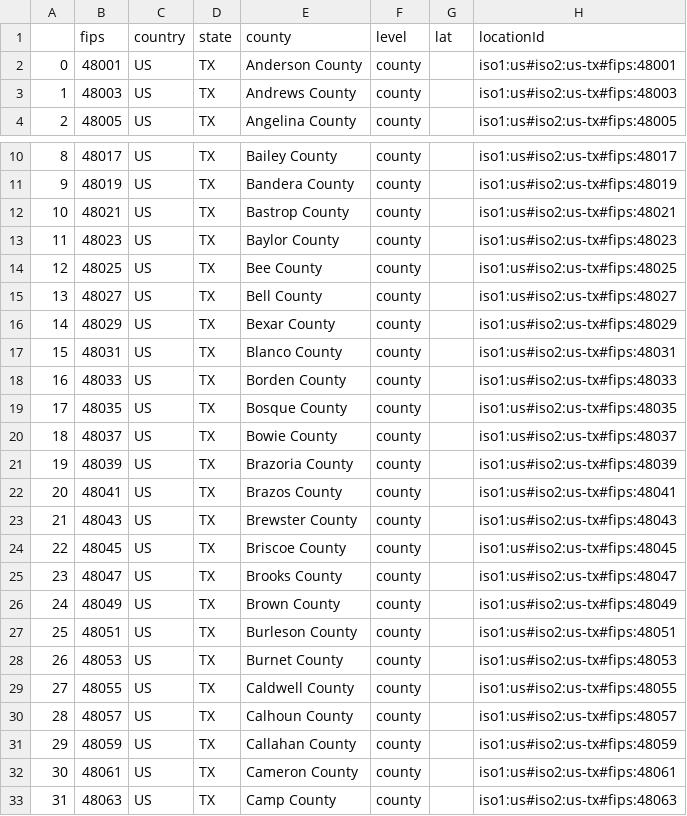
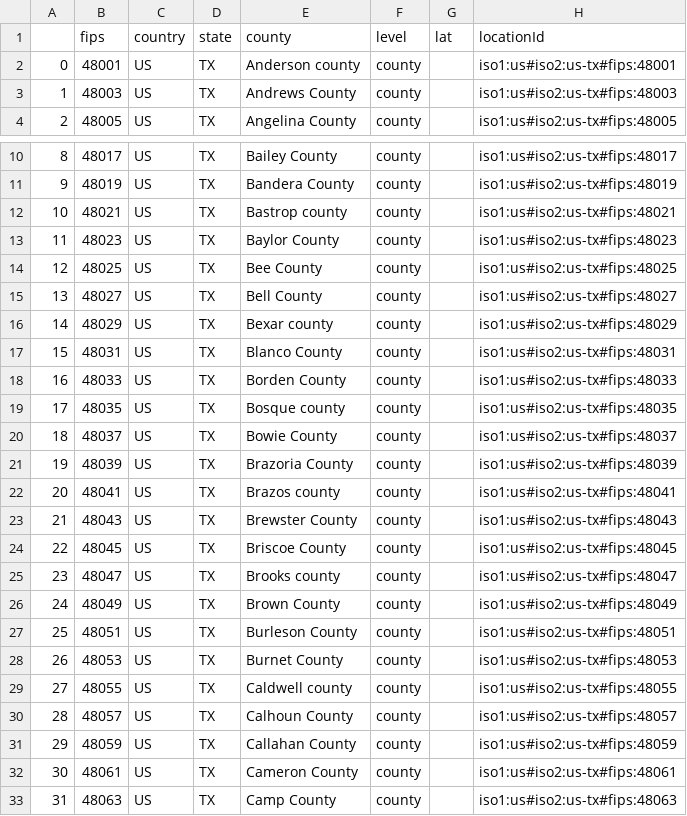
Before and after one commit to yaminilv/DSforHS, a CSV file: TX_Covid.csv, drawn as a sheet; only a part is shown, gaps mark what is left out; the diff covers the shown part only; the diff names each change by its address in the sheet, - before the commit and + after, or states it on an @@ line.

Commit message:
Update TX_Covid.csv

```diff
--- a/TX_Covid.csv
+++ b/TX_Covid.csv
-E2 (county): Anderson County
+E2 (county): Anderson county
-E12 (county): Bastrop County
+E12 (county): Bastrop county
-E16 (county): Bexar County
+E16 (county): Bexar county
-E19 (county): Bosque County
+E19 (county): Bosque county
-E22 (county): Brazos County
+E22 (county): Brazos county
-E25 (county): Brooks County
+E25 (county): Brooks county
-E29 (county): Caldwell County
+E29 (county): Caldwell county
```
Also changed, not shown: 4 edited cells elsewhere in this file.
